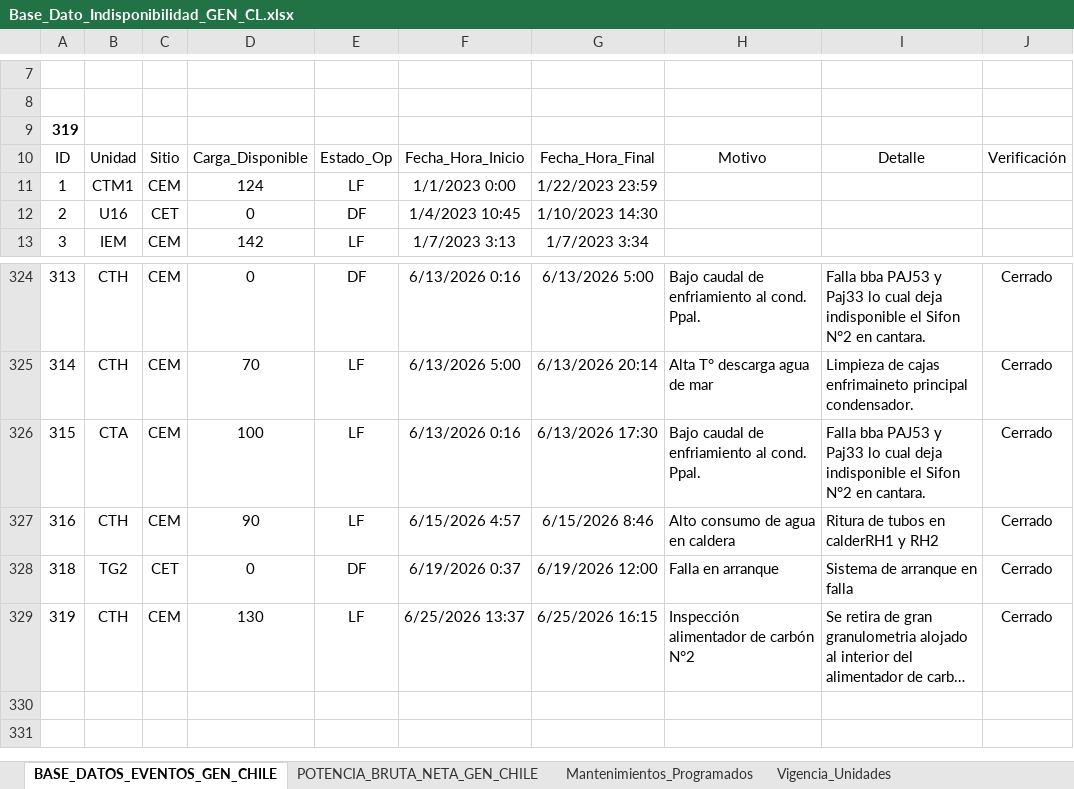
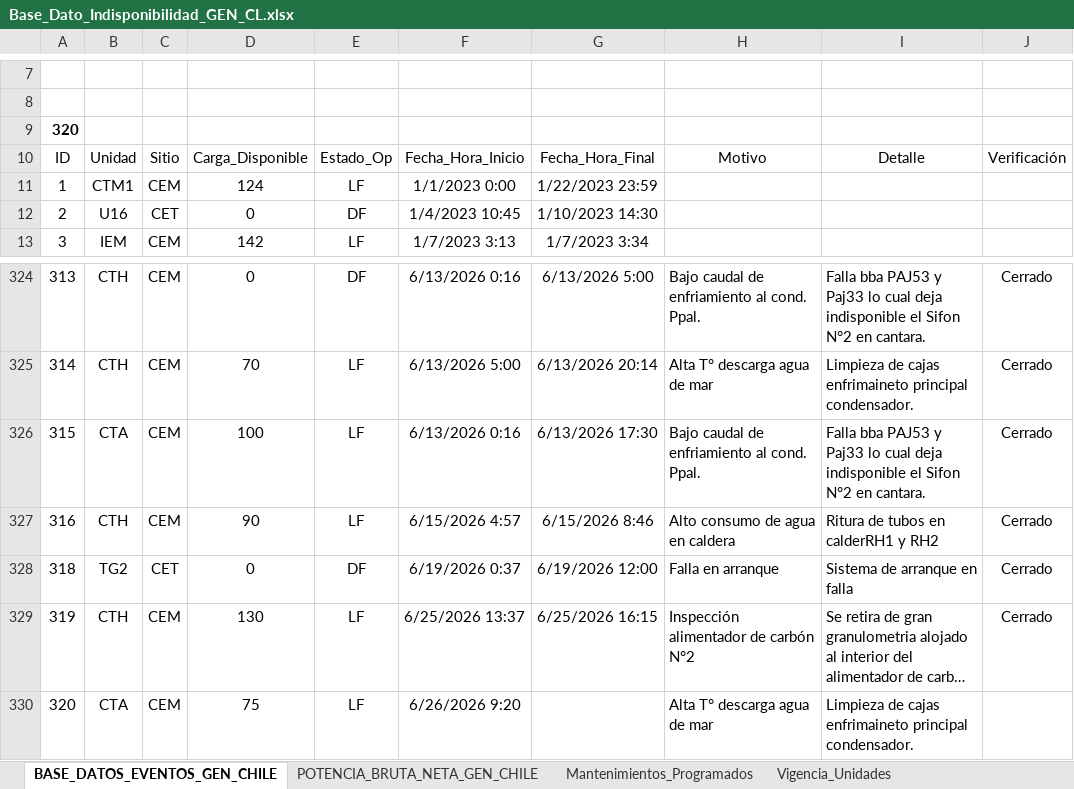
Before and after one commit to auxchecho/gen-cl-indisponibilidad, an Excel workbook: Base_Dato_Indisponibilidad_GEN_CL.xlsx, sheet BASE_DATOS_EVENTOS_GEN_CHILE, drawn as a sheet; only a part is shown, gaps mark what is left out; long unchanged cells end in …; values as stored, in another font and other column widths than the file's, no borders; charts and pictures and table styles not drawn; the diff names each change by its address in the sheet, - before the commit and + after, or states it on an @@ line.

Commit message:
Actualización automática desde SharePoint

```diff
--- a/Base_Dato_Indisponibilidad_GEN_CL.xlsx (sheet BASE_DATOS_EVENTOS_GEN_CHILE)
+++ b/Base_Dato_Indisponibilidad_GEN_CL.xlsx (sheet BASE_DATOS_EVENTOS_GEN_CHILE)
@@ column A renumbered in row 9 @@
+row 330: 320 | CTA | CEM | 75 | LF | 6/26/2026 9:20 |  | Alta T° descarga agua de mar | Limpieza de cajas enfrimaineto principal condensador.
```
